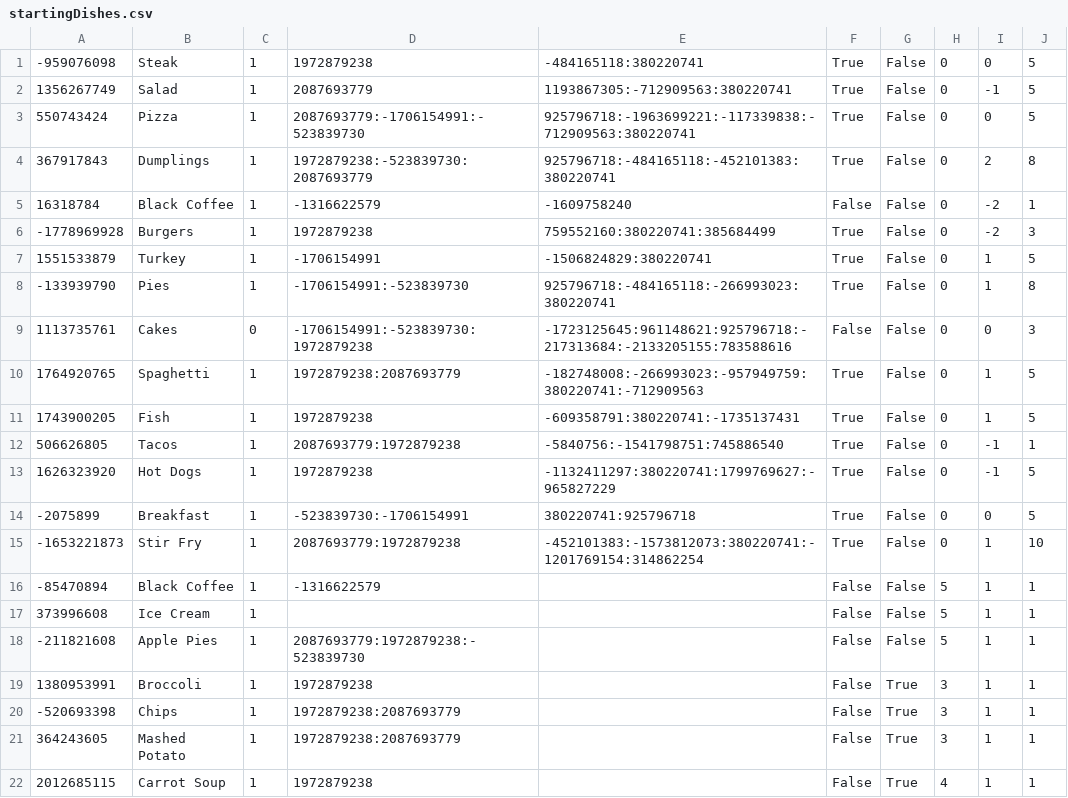
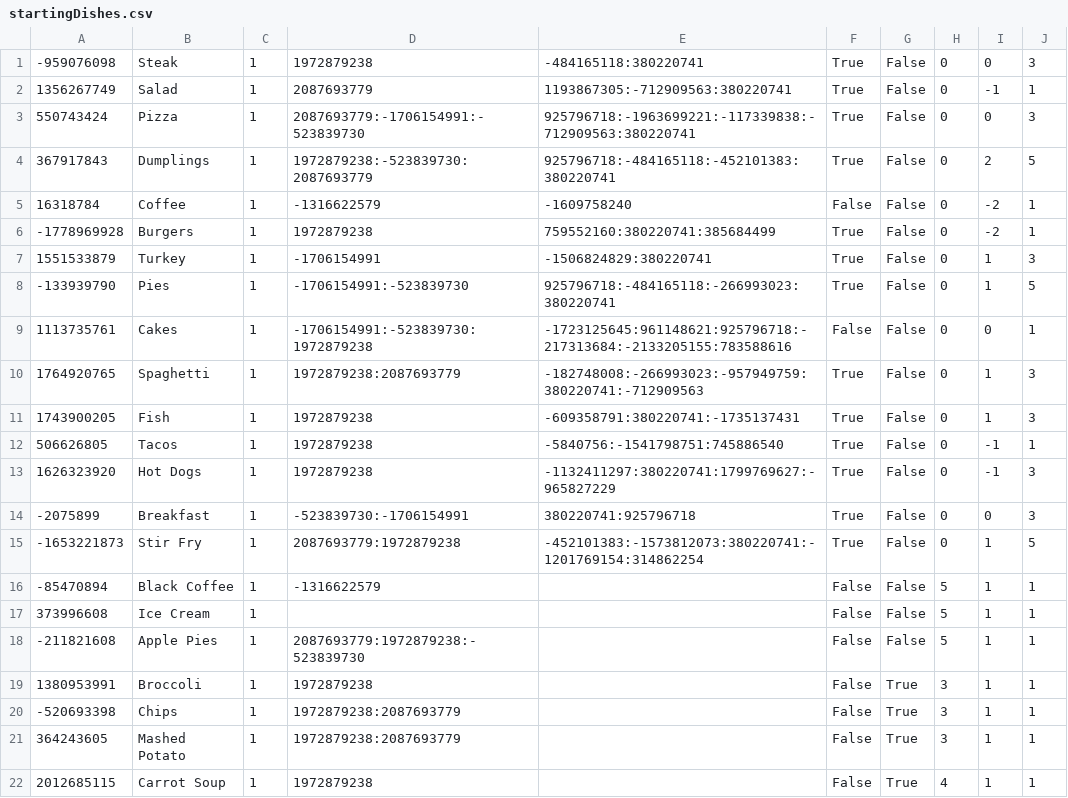
Before and after one commit to Scoooom/plateup-set-seed-tools, a CSV file: src/workers/db/startingDishes.csv, drawn as a sheet; only a part is shown.

```diff
--- a/src/workers/db/startingDishes.csv
+++ b/src/workers/db/startingDishes.csv
@@ -1,16 +1,16 @@
--959076098,Steak,1,1972879238,-484165118:380220741,True,False,0,0,5
-1356267749,Salad,1,2087693779,1193867305:-712909563:380220741,True,False,0,-1,5
-550743424,Pizza,1,2087693779:-1706154991:-523839730,925796718:-1963699221:-117339838:-712909563:380220741,True,False,0,0,5
-367917843,Dumplings,1,1972879238:-523839730:2087693779,925796718:-484165118:-452101383:380220741,True,False,0,2,8
-16318784,Black Coffee,1,-1316622579,-1609758240,False,False,0,-2,1
--1778969928,Burgers,1,1972879238,759552160:380220741:385684499,True,False,0,-2,3
-1551533879,Turkey,1,-1706154991,-1506824829:380220741,True,False,0,1,5
--133939790,Pies,1,-1706154991:-523839730,925796718:-484165118:-266993023:380220741,True,False,0,1,8
-1113735761,Cakes,0,-1706154991:-523839730:1972879238,-1723125645:961148621:925796718:-217313684:-2133205155:783588616,False,False,0,0,3
-1764920765,Spaghetti,1,1972879238:2087693779,-182748008:-266993023:-957949759:380220741:-712909563,True,False,0,1,5
-1743900205,Fish,1,1972879238,-609358791:380220741:-1735137431,True,False,0,1,5
-506626805,Tacos,1,2087693779:1972879238,-5840756:-1541798751:745886540,True,False,0,-1,1
-1626323920,Hot Dogs,1,1972879238,-1132411297:380220741:1799769627:-965827229,True,False,0,-1,5
--2075899,Breakfast,1,-523839730:-1706154991,380220741:925796718,True,False,0,0,5
--1653221873,Stir Fry,1,2087693779:1972879238,-452101383:-1573812073:380220741:-1201769154:314862254,True,False,0,1,10
+-959076098,Steak,1,1972879238,-484165118:380220741,True,False,0,0,3
+1356267749,Salad,1,2087693779,1193867305:-712909563:380220741,True,False,0,-1,1
+550743424,Pizza,1,2087693779:-1706154991:-523839730,925796718:-1963699221:-117339838:-712909563:380220741,True,False,0,0,3
+367917843,Dumplings,1,1972879238:-523839730:2087693779,925796718:-484165118:-452101383:380220741,True,False,0,2,5
+16318784,Coffee,1,-1316622579,-1609758240,False,False,0,-2,1
+-1778969928,Burgers,1,1972879238,759552160:380220741:385684499,True,False,0,-2,1
+1551533879,Turkey,1,-1706154991,-1506824829:380220741,True,False,0,1,3
+-133939790,Pies,1,-1706154991:-523839730,925796718:-484165118:-266993023:380220741,True,False,0,1,5
+1113735761,Cakes,1,-1706154991:-523839730:1972879238,-1723125645:961148621:925796718:-217313684:-2133205155:783588616,False,False,0,0,1
+1764920765,Spaghetti,1,1972879238:2087693779,-182748008:-266993023:-957949759:380220741:-712909563,True,False,0,1,3
+1743900205,Fish,1,1972879238,-609358791:380220741:-1735137431,True,False,0,1,3
+506626805,Tacos,1,1972879238,-5840756:-1541798751:745886540,True,False,0,-1,1
+1626323920,Hot Dogs,1,1972879238,-1132411297:380220741:1799769627:-965827229,True,False,0,-1,3
+-2075899,Breakfast,1,-523839730:-1706154991,380220741:925796718,True,False,0,0,3
+-1653221873,Stir Fry,1,2087693779:1972879238,-452101383:-1573812073:380220741:-1201769154:314862254,True,False,0,1,5
 -85470894,Black Coffee,1,-1316622579,,False,False,5,1,1
```
Also changed, not shown: src/workers/db/cardExport.csv.
